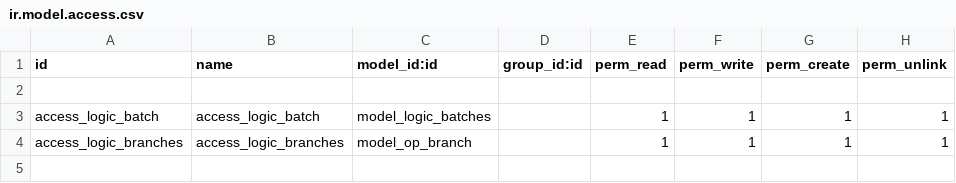
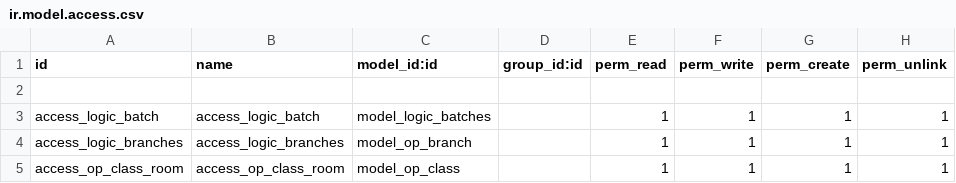
Before and after one commit to muhammedmurshid/logic_base_17, a CSV file: security/ir.model.access.csv, drawn as a sheet.

```diff
--- a/security/ir.model.access.csv
+++ b/security/ir.model.access.csv
@@ -4 +4,2 @@ access_logic_batch,access_logic_batch,model_logic_batches,,1,1,1,1
 access_logic_branches,access_logic_branches,model_op_branch,,1,1,1,1
+access_op_class_room,access_op_class_room,model_op_class,,1,1,1,1
```
Also changed, not shown: 5 other files.
